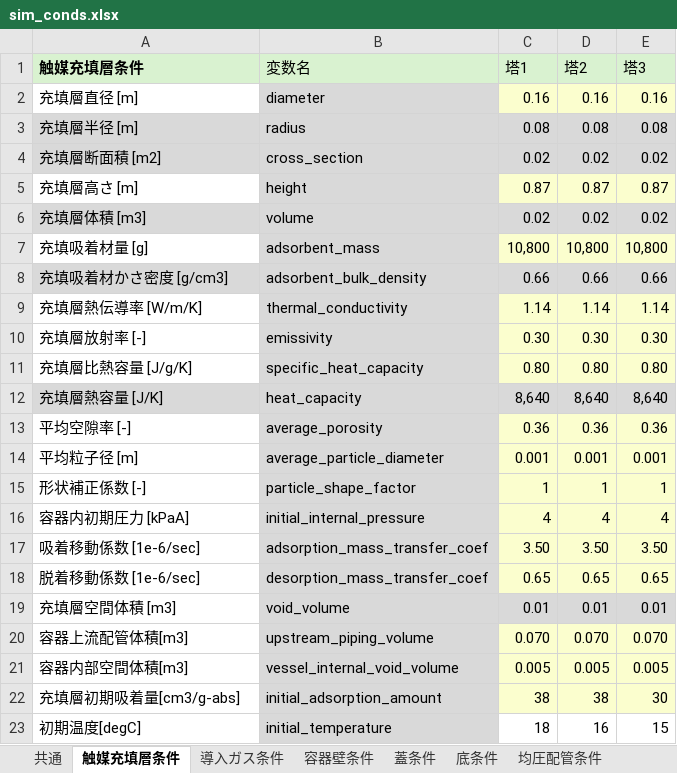
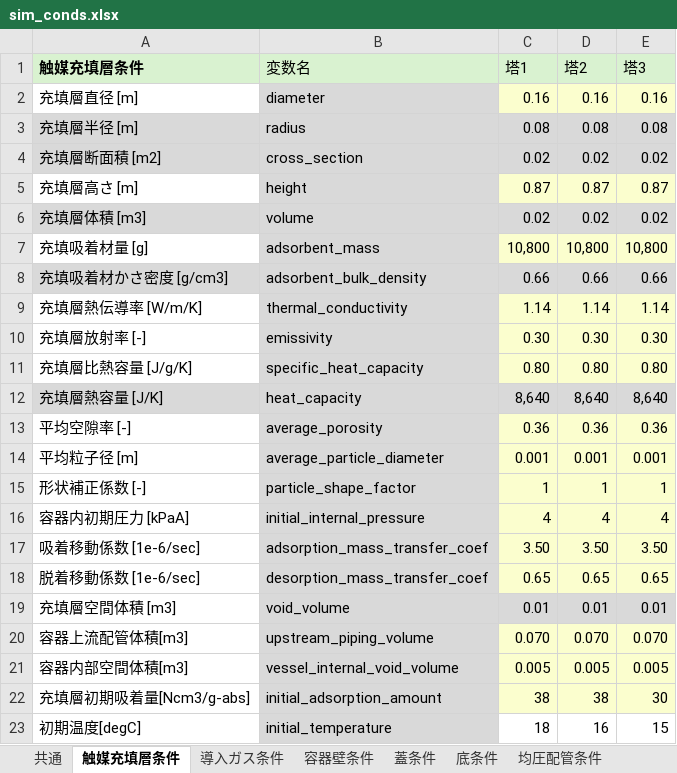
Before and after one commit to zenmainosamurai/PSA, an Excel workbook: conditions/5_08_mod_logging2/sim_conds.xlsx, sheet 触媒充填層条件, drawn as a sheet; values as stored, in another font and other column widths than the file's, no borders; the diff names each change by its address in the sheet, - before the commit and + after, or states it on an @@ line.

```diff
--- a/conditions/5_08_mod_logging2/sim_conds.xlsx (sheet 触媒充填層条件)
+++ b/conditions/5_08_mod_logging2/sim_conds.xlsx (sheet 触媒充填層条件)
-A22 (触媒充填層条件): 充填層初期吸着量[cm3/g-abs]
+A22 (触媒充填層条件): 充填層初期吸着量[Ncm3/g-abs]
```
Also changed, not shown: sheet 導入ガス条件, formulas that keep their value, 1 other file.
